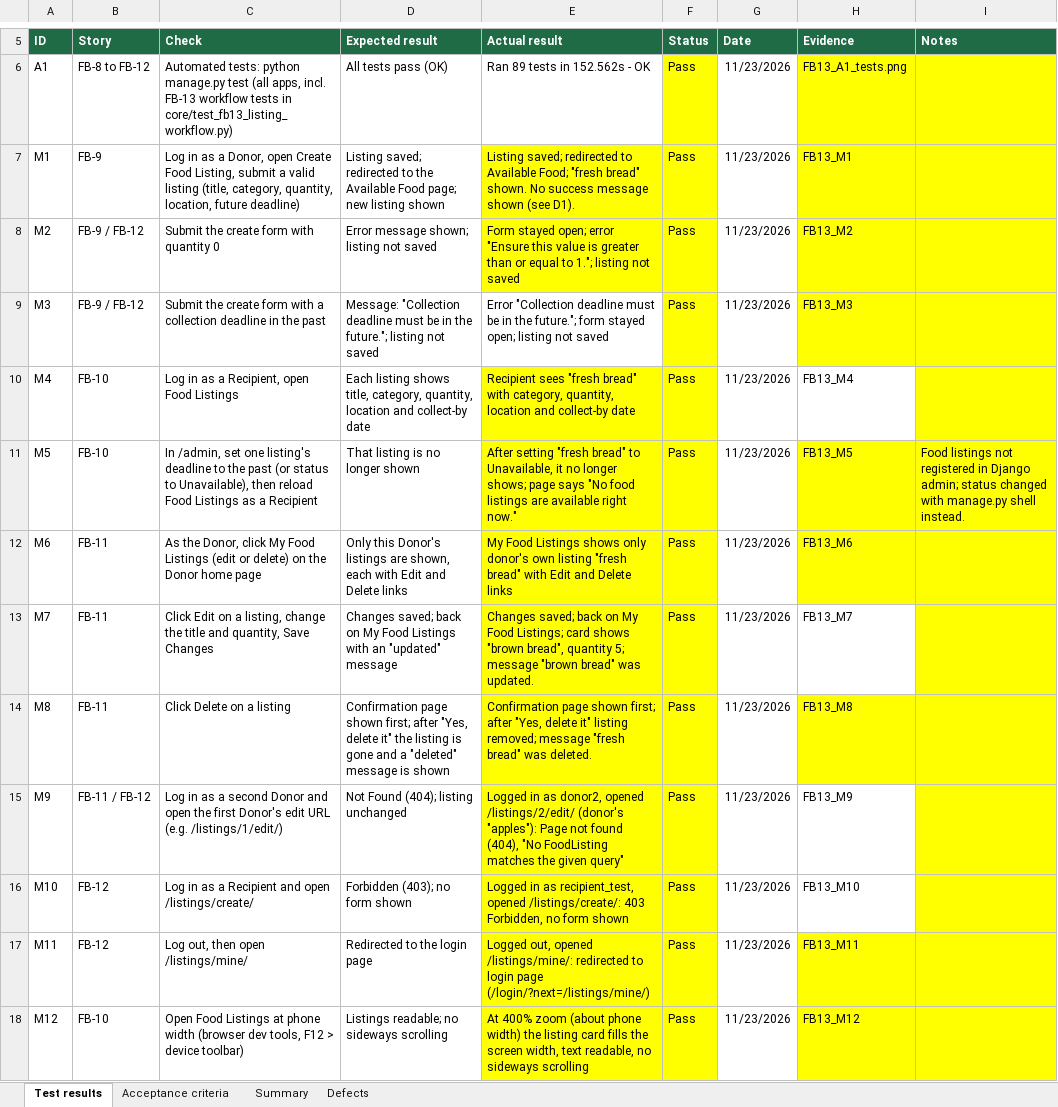
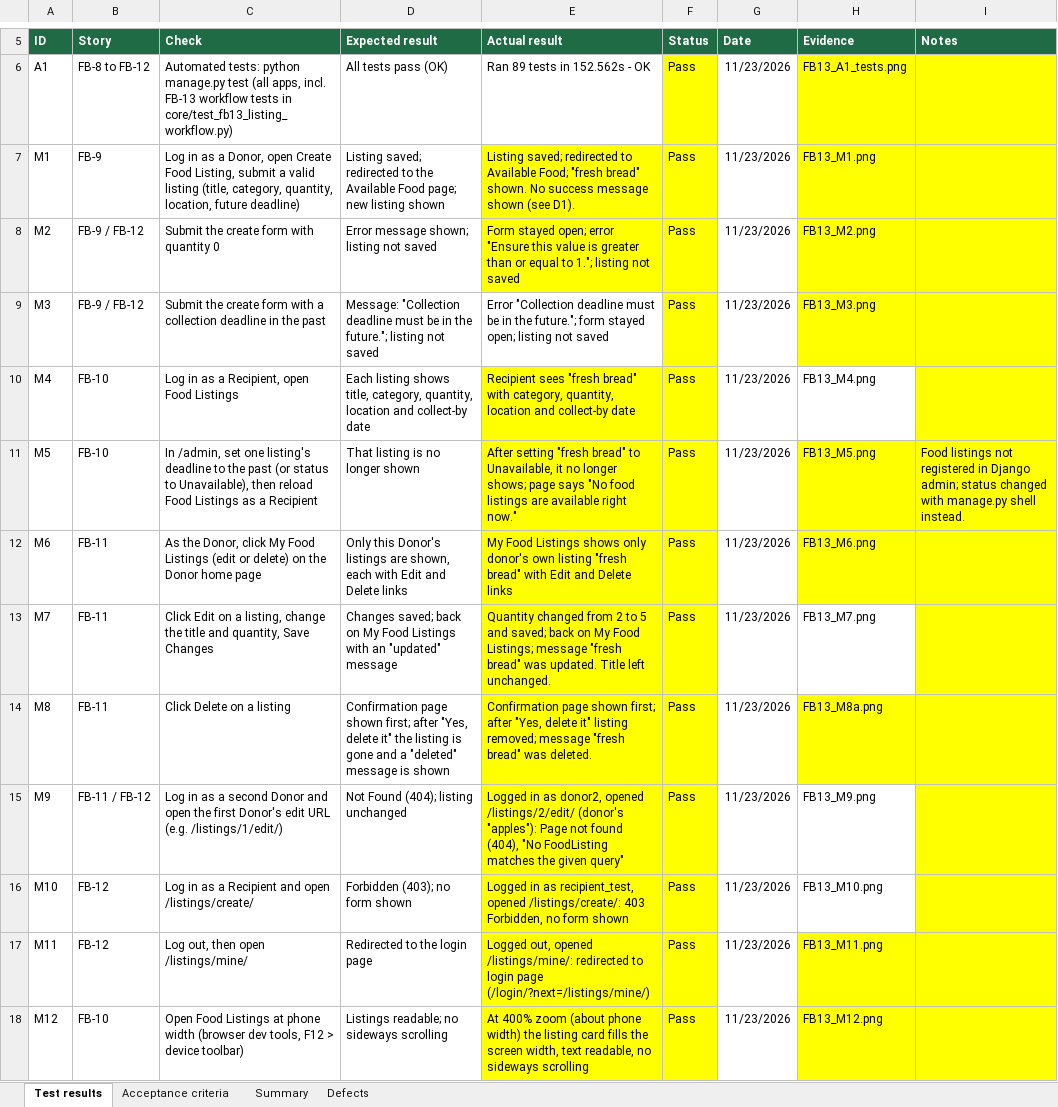
Before and after one commit to AdrianUrsulica/foodbridge-mvp, an Excel workbook: docs/testing/FB-13_test_results.xlsx, sheet Test results, drawn as a sheet; only a part is shown, gaps mark what is left out; values as stored, in another font and other column widths than the file's, no borders; conditional formats not drawn; the diff names each change by its address in the sheet, - before the commit and + after, or states it on an @@ line.

Commit message:
FB-13 Correct test results

```diff
--- a/docs/testing/FB-13_test_results.xlsx (sheet Test results)
+++ b/docs/testing/FB-13_test_results.xlsx (sheet Test results)
-H7 (Evidence): FB13_M1
+H7 (Evidence): FB13_M1.png
-H8 (Evidence): FB13_M2
+H8 (Evidence): FB13_M2.png
-H9 (Evidence): FB13_M3
+H9 (Evidence): FB13_M3.png
-H10 (Evidence): FB13_M4
+H10 (Evidence): FB13_M4.png
-H11 (Evidence): FB13_M5
+H11 (Evidence): FB13_M5.png
-H12 (Evidence): FB13_M6
+H12 (Evidence): FB13_M6.png
-E13 (Actual result): Changes saved; back on My Food Listings; card shows "brown bread", quantity 5; message "brown bread" was updated.
+E13 (Actual result): Quantity changed from 2 to 5 and saved; back on My Food Listings; message "fresh bread" was updated. Title left unchanged.
-H13 (Evidence): FB13_M7
+H13 (Evidence): FB13_M7.png
-H14 (Evidence): FB13_M8
+H14 (Evidence): FB13_M8a.png
-H15 (Evidence): FB13_M9
+H15 (Evidence): FB13_M9.png
-H16 (Evidence): FB13_M10
+H16 (Evidence): FB13_M10.png
-H17 (Evidence): FB13_M11
+H17 (Evidence): FB13_M11.png
-H18 (Evidence): FB13_M12
+H18 (Evidence): FB13_M12.png
```
Also changed, not shown: sheet Acceptance criteria, sheet Summary, sheet Defects.
